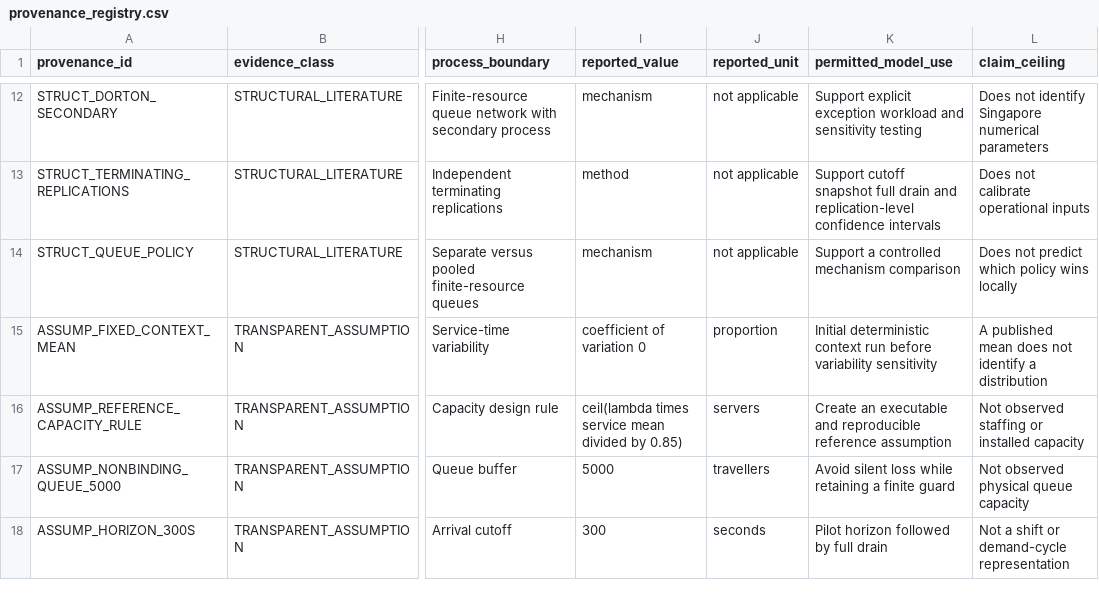
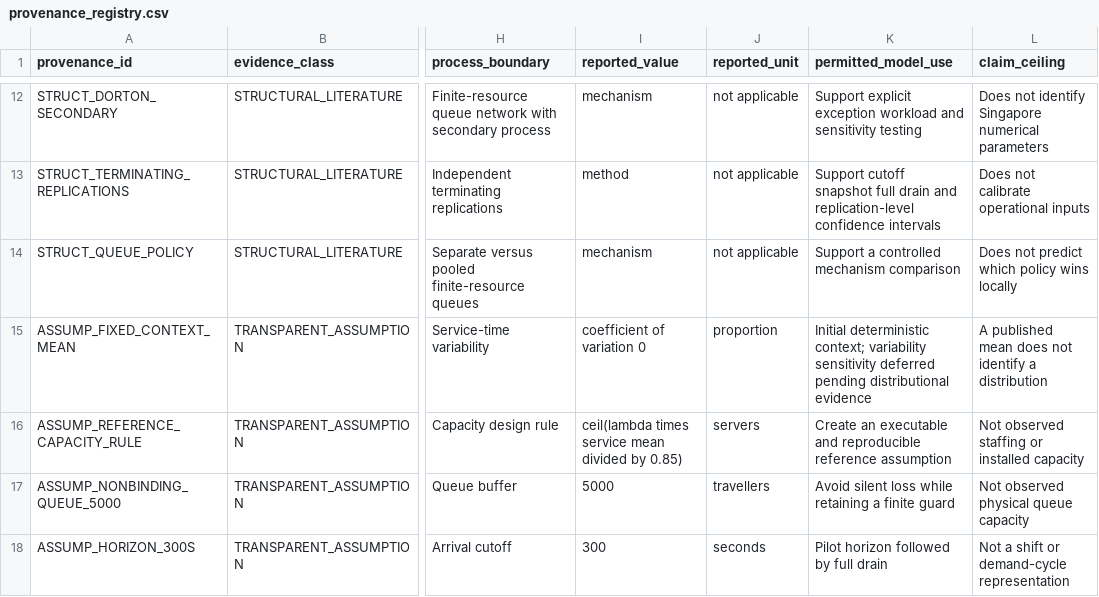
Before and after one commit to wangyu211/htx-checkpoint-simulation, a CSV file: config/provenance_registry.csv, drawn as a sheet; only a part is shown, gaps mark what is left out; the diff names each change by its address in the sheet, - before the commit and + after, or states it on an @@ line.

Commit message:
Harden response-surface diagnostics and claim boundaries

```diff
--- a/config/provenance_registry.csv
+++ b/config/provenance_registry.csv
-K15 (permitted_model_use): Initial deterministic context run before variability sensitivity
+K15 (permitted_model_use): Initial deterministic context; variability sensitivity deferred pending distributional evidence
```
Also changed, not shown: 12 other files.
